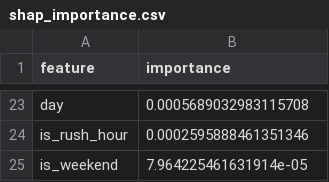
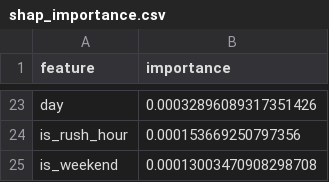
Before and after one commit to Khadija-Zulfiqar/aqi-forecasting, a CSV file: models/shap_importance.csv, drawn as a sheet; only a part is shown, gaps mark what is left out; the diff covers the shown part only; the diff names each change by its address in the sheet, - before the commit and + after, or states it on an @@ line.

```diff
--- a/models/shap_importance.csv
+++ b/models/shap_importance.csv
-B23 (importance): 0.0005689032983115708
+B23 (importance): 0.00032896089317351426
-B24 (importance): 0.0002595888461351346
+B24 (importance): 0.000153669250797356
-B25 (importance): 7.964225461631914e-05
+B25 (importance): 0.00013003470908298708
```
Also changed, not shown: 11 added rows, 11 removed rows and 10 edited cells elsewhere in this file, 3 other files.
